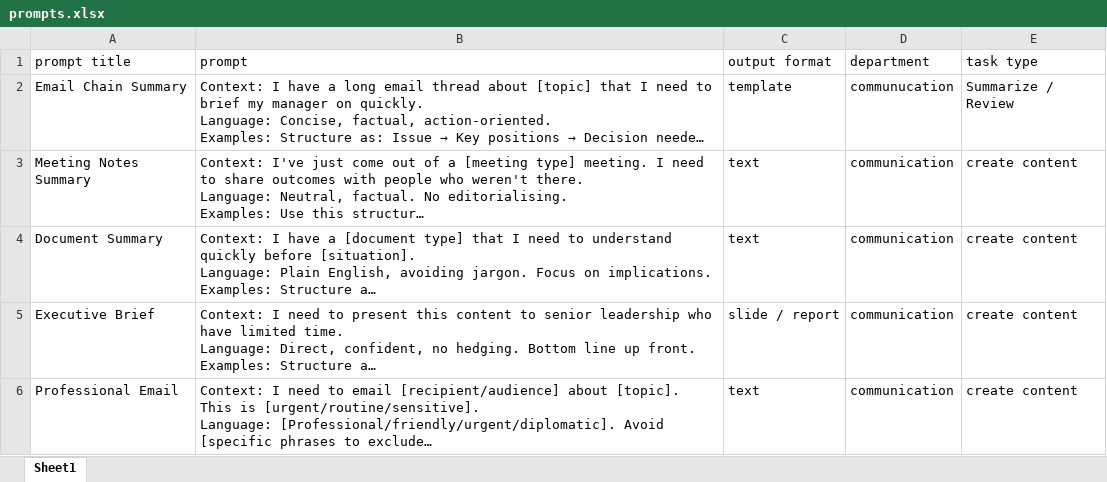
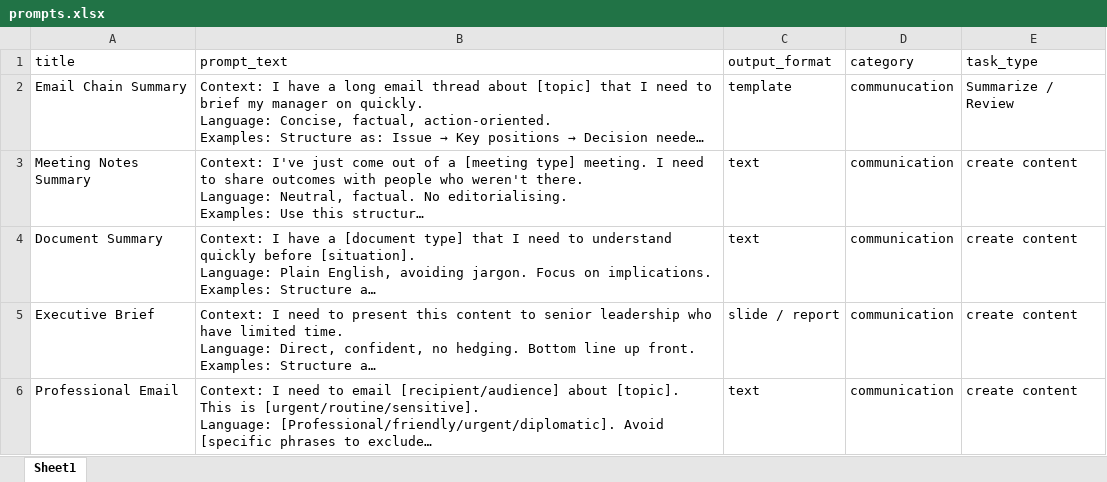
Before and after one commit to rb14v1/Lumina, an Excel workbook: backend/prompts.xlsx, sheet Sheet1, drawn as a sheet; only a part is shown; long unchanged cells end in …; values as stored, in another font and other column widths than the file's, no borders; removed rows and columns are numbered as before the commit, all else as after; the diff names each change by its address in the sheet, - before the commit and + after, or states it on an @@ line.

Commit message:
delete and import prompts

```diff
--- a/backend/prompts.xlsx (sheet Sheet1)
+++ b/backend/prompts.xlsx (sheet Sheet1)
-row 1: prompt title | prompt | output format | department | task type
+row 1: title | prompt_text | output_format | category | task_type
```
